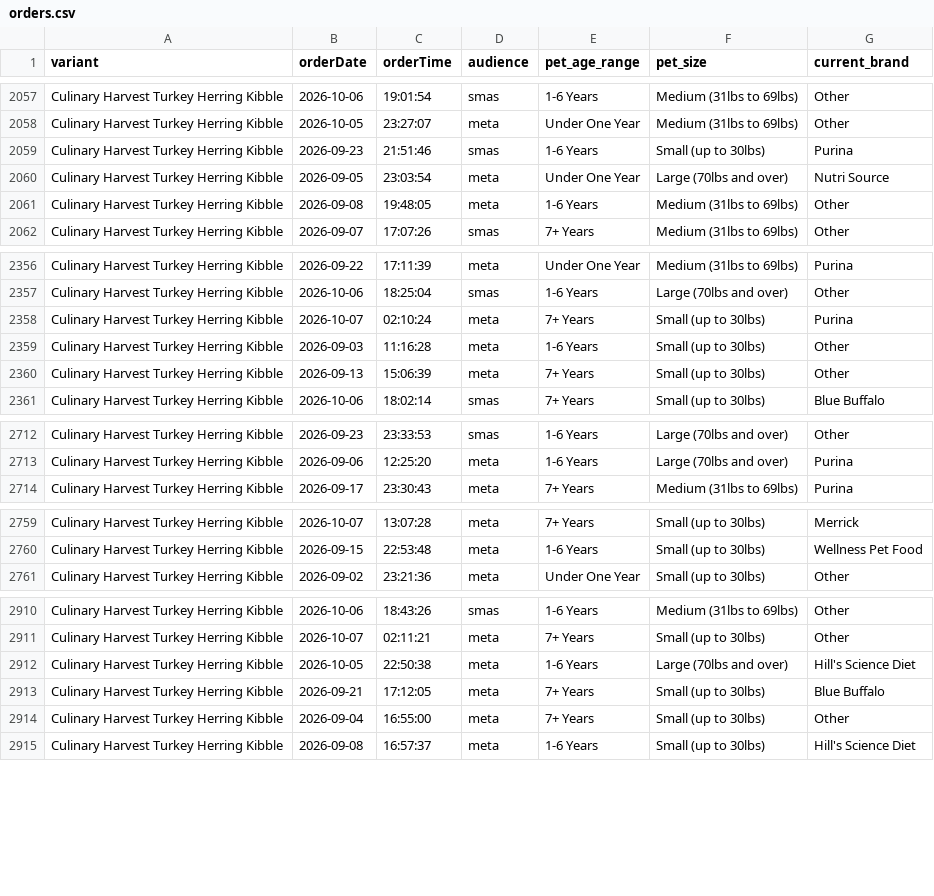
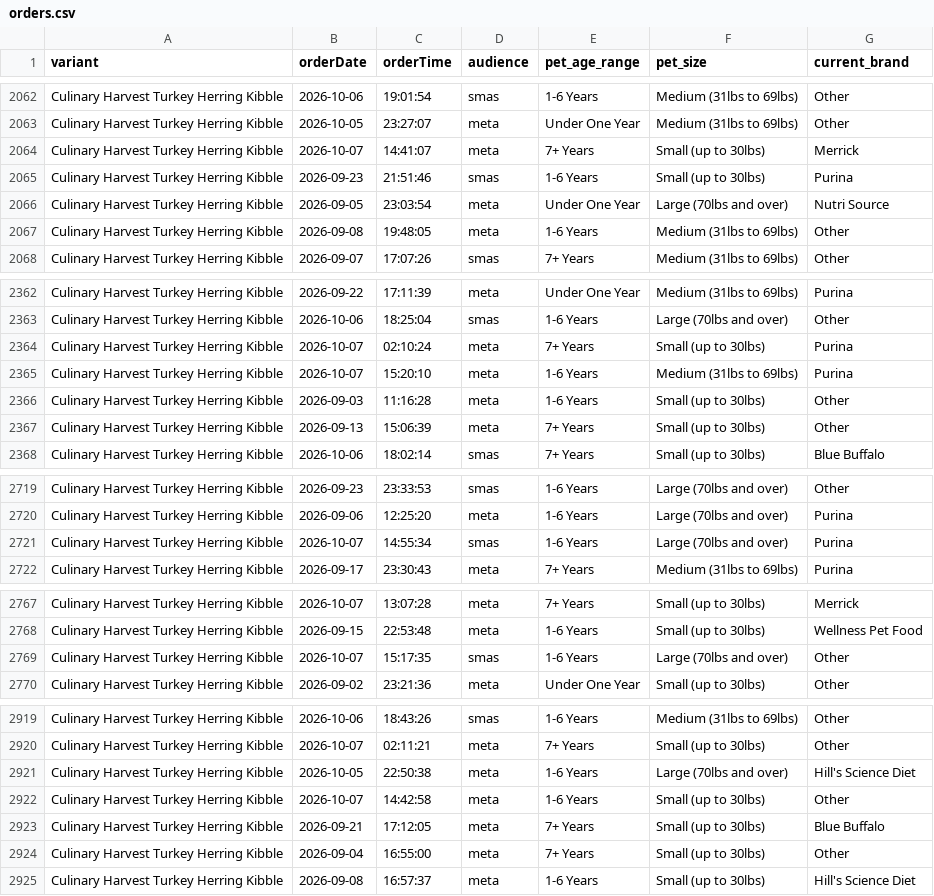
Before and after one commit to simonsmas/CH-report-data, a CSV file: orders.csv, drawn as a sheet; only a part is shown, gaps mark what is left out; the diff covers the shown part only; the diff names each change by its address in the sheet, - before the commit and + after, or states it on an @@ line.

Commit message:
Update Culinary Harvest orders: 3336 orders + 321 sim — 2026-10-07T15:31:26.178Z

```diff
--- a/orders.csv
+++ b/orders.csv
+row 2064: Culinary Harvest Turkey Herring Kibble | 2026-10-07 | 14:41:07 | meta | 7+ Years | Small (up to 30lbs) | Merrick
+row 2365: Culinary Harvest Turkey Herring Kibble | 2026-10-07 | 15:20:10 | meta | 1-6 Years | Medium (31lbs to 69lbs) | Purina
+row 2721: Culinary Harvest Turkey Herring Kibble | 2026-10-07 | 14:55:34 | smas | 1-6 Years | Large (70lbs and over) | Purina
+row 2769: Culinary Harvest Turkey Herring Kibble | 2026-10-07 | 15:17:35 | smas | 1-6 Years | Large (70lbs and over) | Other
+row 2922: Culinary Harvest Turkey Herring Kibble | 2026-10-07 | 14:42:58 | meta | 1-6 Years | Small (up to 30lbs) | Other
```
Also changed, not shown: 5 added rows elsewhere in this file.
